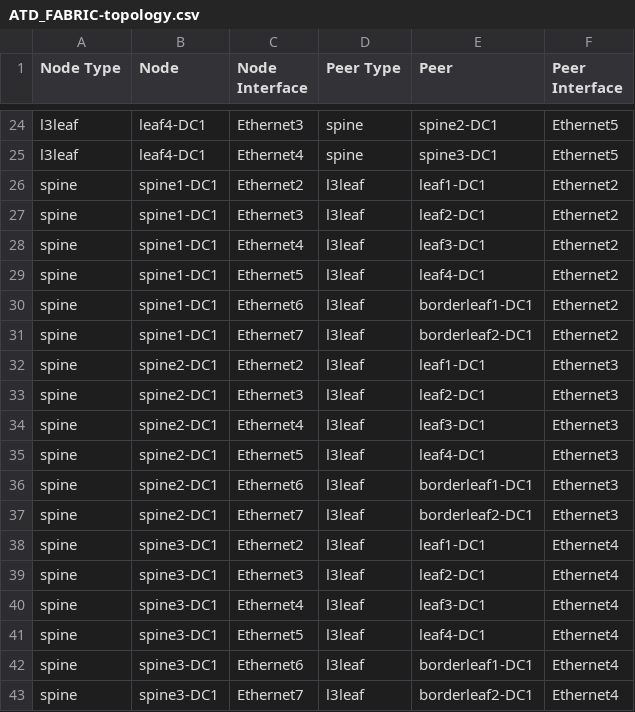
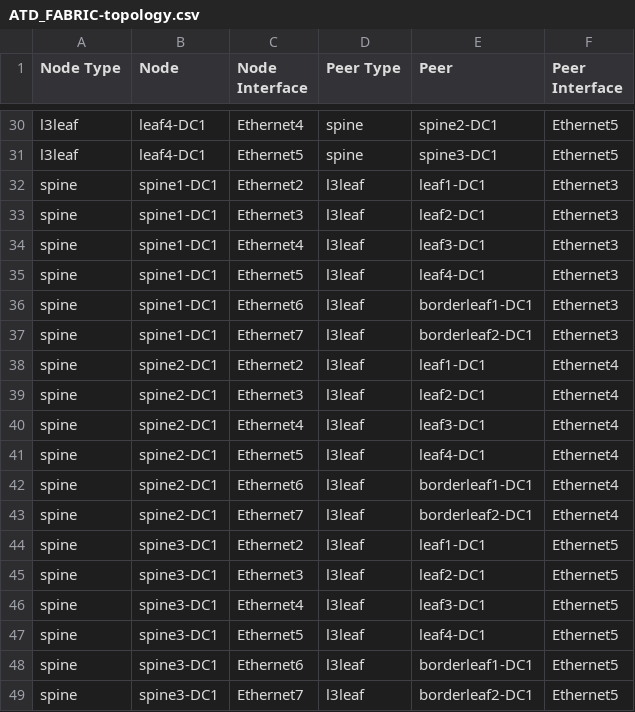
Before and after one commit to tonybourkesdnpros/AVD-Level5-old, a CSV file: atd-inventory/documentation/ATD_FABRIC/ATD_FABRIC-topology.csv, drawn as a sheet; only a part is shown, gaps mark what is left out; addresses are those after the commit; the diff covers the shown part only; the diff names each change by its address in the sheet, - before the commit and + after, or states it on an @@ line.

```diff
--- a/atd-inventory/documentation/ATD_FABRIC/ATD_FABRIC-topology.csv
+++ b/atd-inventory/documentation/ATD_FABRIC/ATD_FABRIC-topology.csv
-C30 (Node Interface): Ethernet3
+C30 (Node Interface): Ethernet4
-C31 (Node Interface): Ethernet4
+C31 (Node Interface): Ethernet5
-F32:F37 (Peer Interface): Ethernet2
+F32:F37 (Peer Interface): Ethernet3
-F38:F43 (Peer Interface): Ethernet3
+F38:F43 (Peer Interface): Ethernet4
-F44:F49 (Peer Interface): Ethernet4
+F44:F49 (Peer Interface): Ethernet5
```
Also changed, not shown: 6 added rows and 16 edited cells elsewhere in this file, atd-inventory/documentation/ATD_FABRIC/ATD_FABRIC-p2p-links.csv, 31 other files.
